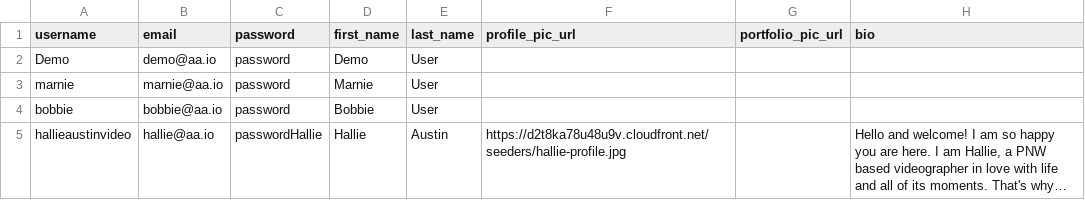
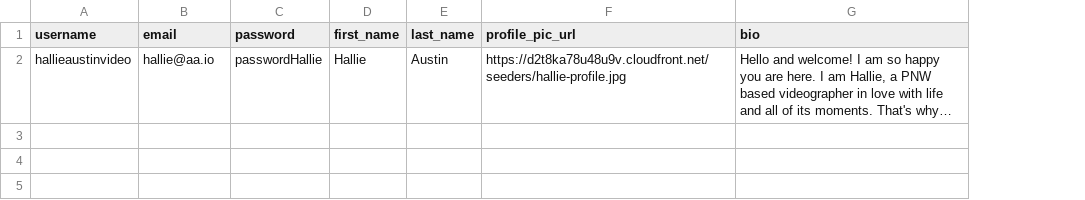
Before and after one commit to masonaustin42/filmmakr, a CSV file: app/seeds/users.csv, drawn as a sheet; long unchanged cells end in …; removed rows and columns are numbered as before the commit, all else as after; the diff names each change by its address in the sheet, - before the commit and + after, or states it on an @@ line.

```diff
--- a/app/seeds/users.csv
+++ b/app/seeds/users.csv
-column G (portfolio_pic_url), empty
-row 2: Demo | demo@aa.io | password | Demo | User
-row 3: marnie | marnie@aa.io | password | Marnie | User
-row 4: bobbie | bobbie@aa.io | password | Bobbie | User
```
Also changed, not shown: app/seeds/items.csv, 22 other files.
